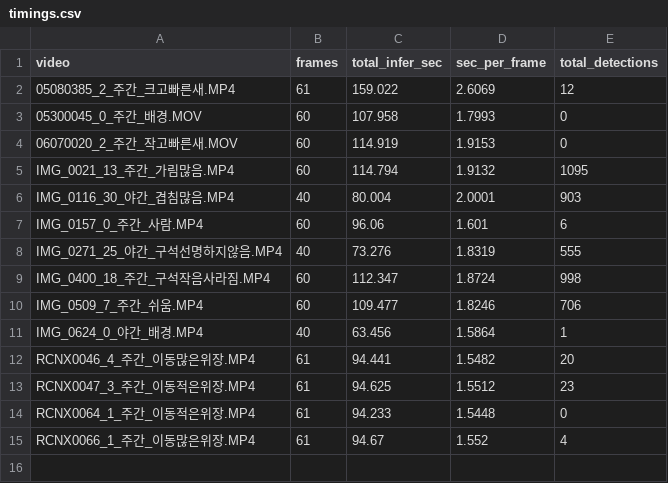
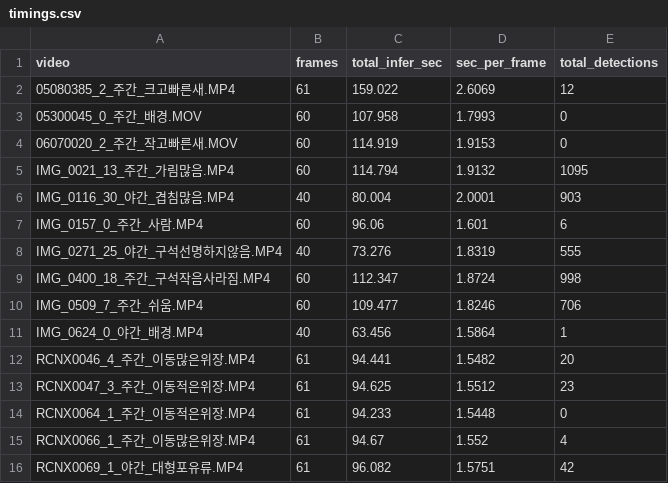
Before and after one commit to JJ1NNU/camtrap-detector-lab, a CSV file: runs/sam3_run1/timings.csv, drawn as a sheet; the diff names each change by its address in the sheet, - before the commit and + after, or states it on an @@ line.

Commit message:
results: sam3_run1/RCNX0069_1_야간_대형포유류.MP4

```diff
--- a/runs/sam3_run1/timings.csv
+++ b/runs/sam3_run1/timings.csv
+row 16: RCNX0069_1_야간_대형포유류.MP4 | 61 | 96.082 | 1.5751 | 42
```
Also changed, not shown: 2 other files.
